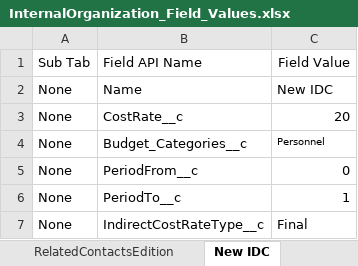
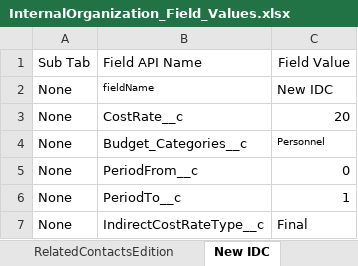
Before and after one commit to DilipHatagale-REISys/govgrants-framework-automation-fw-classic-flows, an Excel workbook: src/main/resources/InternalOrganization_Field_Values.xlsx, sheet New IDC, drawn as a sheet; values as stored, in another font and other column widths than the file's, no borders; the diff names each change by its address in the sheet, - before the commit and + after, or states it on an @@ line.

```diff
--- a/src/main/resources/InternalOrganization_Field_Values.xlsx (sheet New IDC)
+++ b/src/main/resources/InternalOrganization_Field_Values.xlsx (sheet New IDC)
-B2: Name
+B2: fieldName
@@ B2 text size: smaller @@
```
Also changed, not shown: sheet AdditioanlAddressesCreation, 11 other files.
